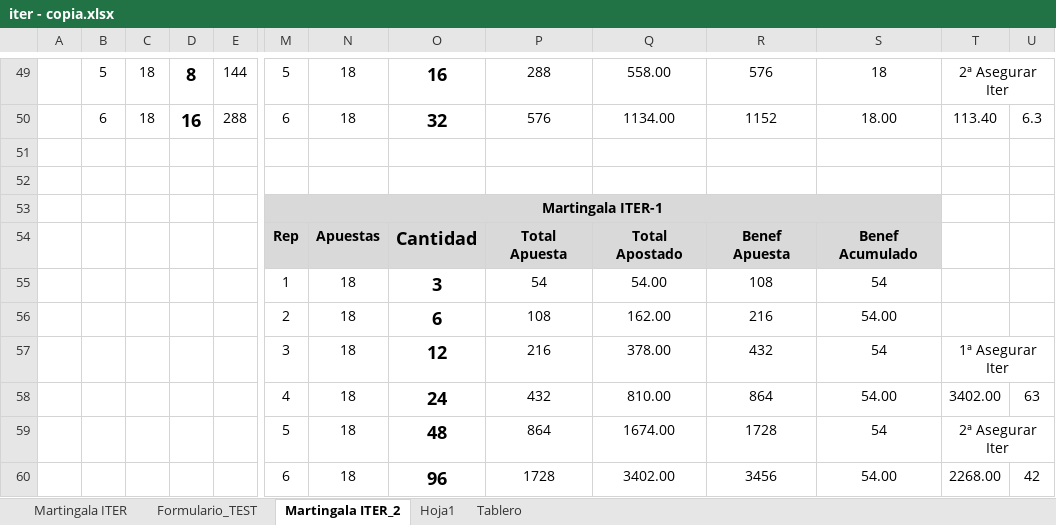
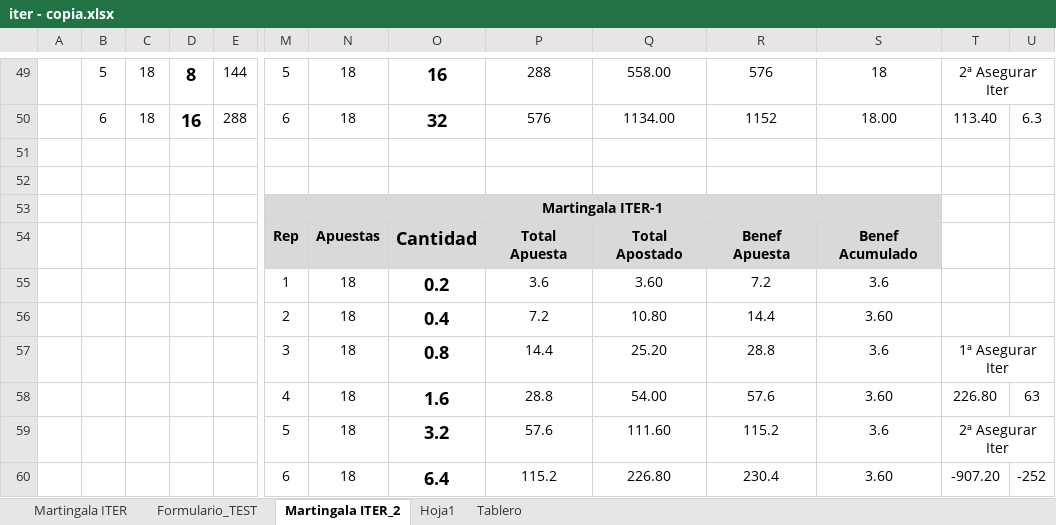
Before and after one commit to sergi-reus-code/rou_2021, an Excel workbook: temp/iter - copia.xlsx, sheet Martingala ITER_2, drawn as a sheet; only a part is shown, gaps mark what is left out; values as stored, in another font and other column widths than the file's, no borders; removed rows and columns are numbered as before the commit, all else as after; rows hold the shown columns only; the diff names each change by its address in the sheet, - before the commit and + after, or states it on an @@ line.

Commit message:
dfg

```diff
--- a/temp/iter - copia.xlsx (sheet Martingala ITER_2)
+++ b/temp/iter - copia.xlsx (sheet Martingala ITER_2)
-row 55:  |  |  |  |  | 1 | 18 | 3 | 54 | 54.00 | 108 | 54
-row 56:  |  |  |  |  | 2 | 18 | 6 | 108 | 162.00 | 216 | 54.00
-row 57:  |  |  |  |  | 3 | 18 | 12 | 216 | 378.00 | 432 | 54 | 1ª Asegurar Iter
-row 58:  |  |  |  |  | 4 | 18 | 24 | 432 | 810.00 | 864 | 54.00 | 3402.00 | 63
-row 59:  |  |  |  |  | 5 | 18 | 48 | 864 | 1674.00 | 1728 | 54 | 2ª Asegurar Iter
-row 60:  |  |  |  |  | 6 | 18 | 96 | 1728 | 3402.00 | 3456 | 54.00 | 2268.00 | 42
+row 55:  |  |  |  |  | 1 | 18 | 0.2 | 3.6 | 3.60 | 7.2 | 3.6
+row 56:  |  |  |  |  | 2 | 18 | 0.4 | 7.2 | 10.80 | 14.4 | 3.60
+row 57:  |  |  |  |  | 3 | 18 | 0.8 | 14.4 | 25.20 | 28.8 | 3.6 | 1ª Asegurar Iter
+row 58:  |  |  |  |  | 4 | 18 | 1.6 | 28.8 | 54.00 | 57.6 | 3.60 | 226.80 | 63
+row 59:  |  |  |  |  | 5 | 18 | 3.2 | 57.6 | 111.60 | 115.2 | 3.6 | 2ª Asegurar Iter
+row 60:  |  |  |  |  | 6 | 18 | 6.4 | 115.2 | 226.80 | 230.4 | 3.60 | -907.20 | -252
```
